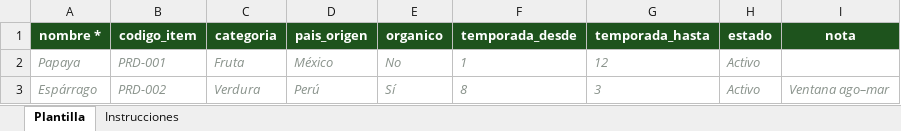
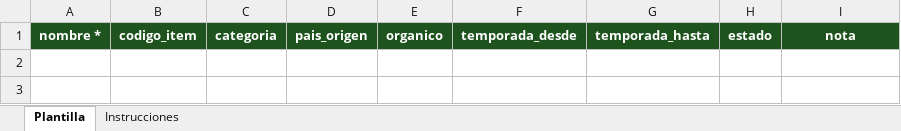
Before and after one commit to mickyarambula/erp-plein, an Excel workbook: plantilla_productos.xlsx, sheet Plantilla, drawn as a sheet; values as stored, in another font and other column widths than the file's, no borders; the diff names each change by its address in the sheet, - before the commit and + after, or states it on an @@ line.

```diff
--- a/plantilla_productos.xlsx (sheet Plantilla)
+++ b/plantilla_productos.xlsx (sheet Plantilla)
-row 2: Papaya | PRD-001 | Fruta | México | No | 1 | 12 | Activo
-row 3: Espárrago | PRD-002 | Verdura | Perú | Sí | 8 | 3 | Activo | Ventana ago–mar
```
Also changed, not shown: Presentacioces productos.xlsx, plantilla_contrapartes.xlsx.
